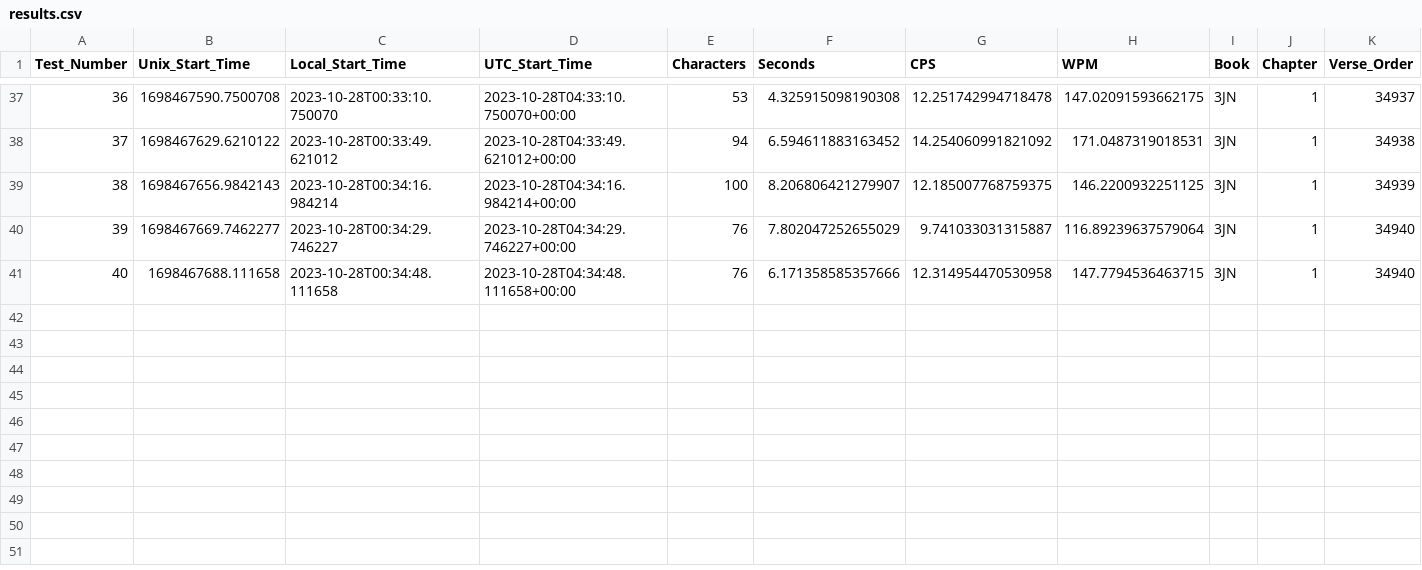
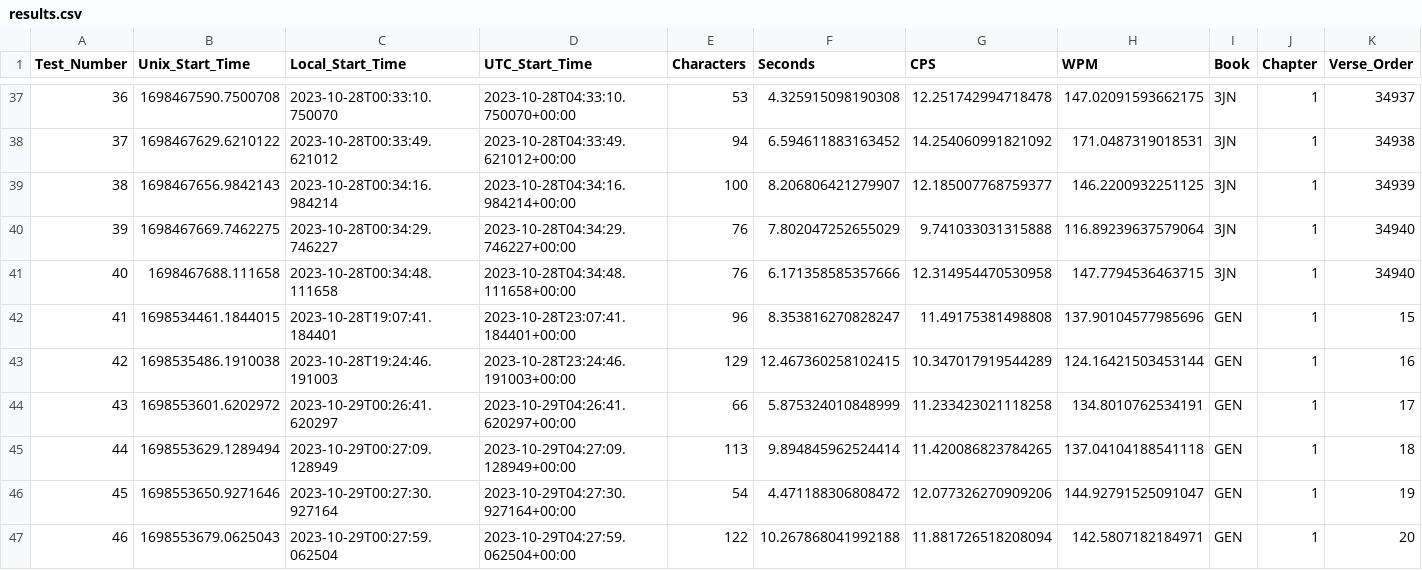
Before and after one commit to kburchfiel/Type_The_Bible, a CSV file: results.csv, drawn as a sheet; only a part is shown, gaps mark what is left out; rows hold the shown columns only; the diff names each change by its address in the sheet, - before the commit and + after, or states it on an @@ line.

```diff
--- a/results.csv
+++ b/results.csv
-G39 (CPS): 12.185007768759375
+G39 (CPS): 12.185007768759377
-B40 (Unix_Start_Time): 1698467669.7462277
+B40 (Unix_Start_Time): 1698467669.7462275
-G40 (CPS): 9.741033031315887
+G40 (CPS): 9.741033031315888
+row 42: 41 | 1698534461.1844015 | 2023-10-28T19:07:41.184401 | 2023-10-28T23:07:41.184401+00:00 | 96 | 8.353816270828247 | 11.49175381498808 | 137.90104577985696 | GEN | 1 | 15
+row 43: 42 | 1698535486.1910038 | 2023-10-28T19:24:46.191003 | 2023-10-28T23:24:46.191003+00:00 | 129 | 12.467360258102415 | 10.347017919544289 | 124.16421503453144 | GEN | 1 | 16
+row 44: 43 | 1698553601.6202972 | 2023-10-29T00:26:41.620297 | 2023-10-29T04:26:41.620297+00:00 | 66 | 5.875324010848999 | 11.233423021118258 | 134.8010762534191 | GEN | 1 | 17
+row 45: 44 | 1698553629.1289494 | 2023-10-29T00:27:09.128949 | 2023-10-29T04:27:09.128949+00:00 | 113 | 9.894845962524414 | 11.420086823784265 | 137.04104188541118 | GEN | 1 | 18
+row 46: 45 | 1698553650.9271646 | 2023-10-29T00:27:30.927164 | 2023-10-29T04:27:30.927164+00:00 | 54 | 4.471188306808472 | 12.077326270909206 | 144.92791525091047 | GEN | 1 | 19
+row 47: 46 | 1698553679.0625043 | 2023-10-29T00:27:59.062504 | 2023-10-29T04:27:59.062504+00:00 | 122 | 10.267868041992188 | 11.881726518208094 | 142.5807182184971 | GEN | 1 | 20
```
Also changed, not shown: 18 other files.
